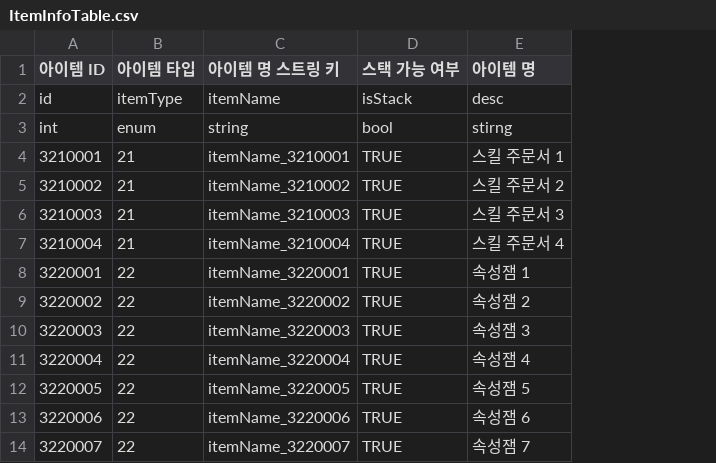
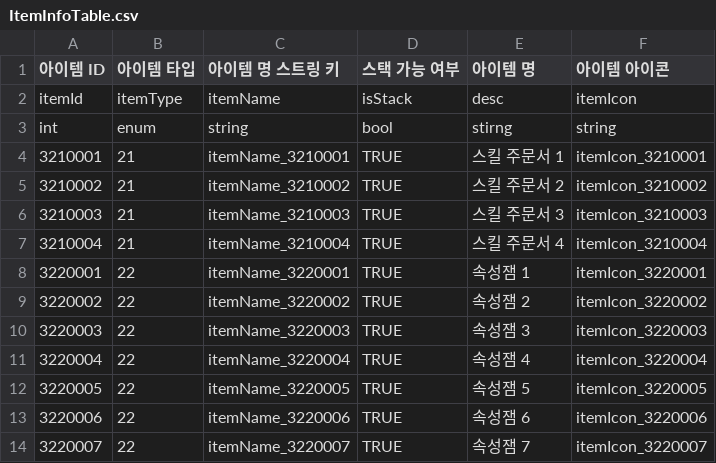
Before and after one commit to GodKong2431/Memorium, a CSV file: Assets/04. CSV/Item/ItemInfoTable.csv, drawn as a sheet; only a part is shown; the diff names each change by its address in the sheet, - before the commit and + after, or states it on an @@ line.

```diff
--- a/Assets/04. CSV/Item/ItemInfoTable.csv
+++ b/Assets/04. CSV/Item/ItemInfoTable.csv
+column F (아이템 아이콘), rows 2-14: itemIcon | string | itemIcon_3210001 | itemIcon_3210002 | itemIcon_3210003 | itemIcon_3210004 | itemIcon_3220001 | itemIcon_3220002 | itemIcon_3220003 | itemIcon_3220004 | itemIcon_3220005 | itemIcon_3220006 | itemIcon_3220007
-A2 (아이템 ID): id
+A2 (아이템 ID): itemId
```
Also changed, not shown: Assets/04. CSV/Monster/BossManageTable.csv, Assets/04. CSV/Monster/MonsterBasestatTable.csv, 48 other files.
